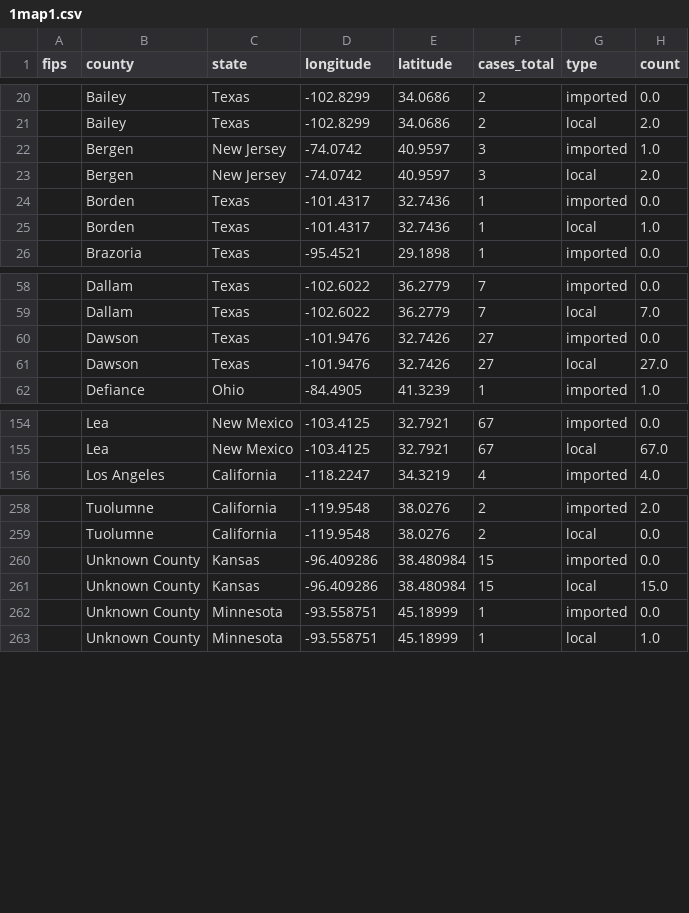
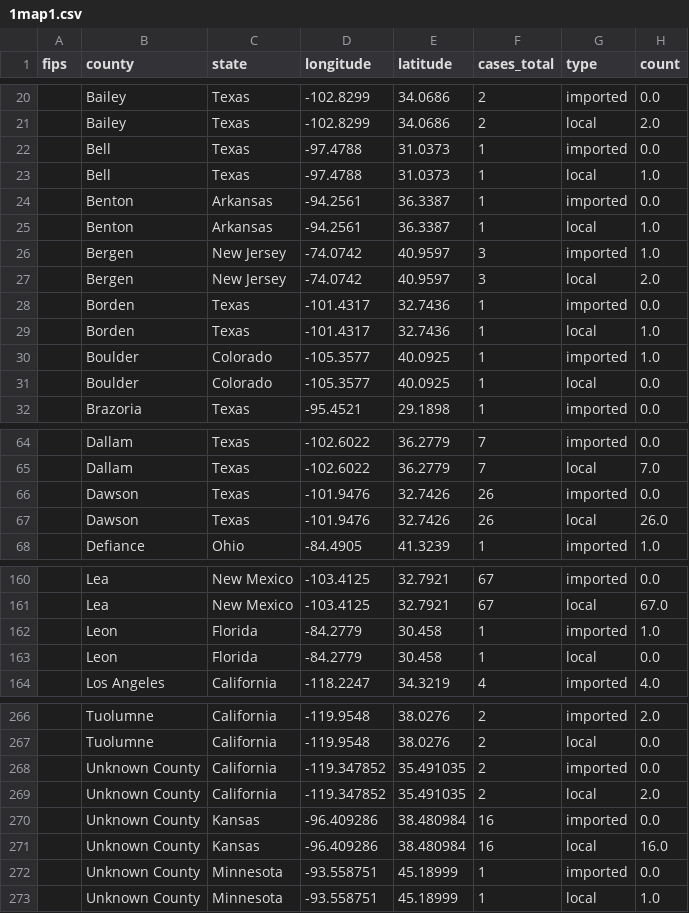
Before and after one commit to CSSEGISandData/measles_tracker_test, a CSV file: GitHub Ready Version/1map1.csv, drawn as a sheet; only a part is shown, gaps mark what is left out; the diff covers the shown part only.

```diff
--- a/GitHub Ready Version/1map1.csv
+++ b/GitHub Ready Version/1map1.csv
@@ -21,2 +21,6 @@ fips,county,state,longitude,latitude,cases_total,type,count
 ,Bailey,Texas,-102.8299,34.0686,2,local,2.0
+,Bell,Texas,-97.4788,31.0373,1,imported,0.0
+,Bell,Texas,-97.4788,31.0373,1,local,1.0
+,Benton,Arkansas,-94.2561,36.3387,1,imported,0.0
+,Benton,Arkansas,-94.2561,36.3387,1,local,1.0
 ,Bergen,New Jersey,-74.0742,40.9597,3,imported,1.0
@@ -25,2 +29,4 @@ fips,county,state,longitude,latitude,cases_total,type,count
 ,Borden,Texas,-101.4317,32.7436,1,local,1.0
+,Boulder,Colorado,-105.3577,40.0925,1,imported,1.0
+,Boulder,Colorado,-105.3577,40.0925,1,local,0.0
 ,Brazoria,Texas,-95.4521,29.1898,1,imported,0.0
@@ -59,4 +65,4 @@ fips,county,state,longitude,latitude,cases_total,type,count
 ,Dallam,Texas,-102.6022,36.2779,7,local,7.0
-,Dawson,Texas,-101.9476,32.7426,27,imported,0.0
-,Dawson,Texas,-101.9476,32.7426,27,local,27.0
+,Dawson,Texas,-101.9476,32.7426,26,imported,0.0
+,Dawson,Texas,-101.9476,32.7426,26,local,26.0
 ,Defiance,Ohio,-84.4905,41.3239,1,imported,1.0
@@ -155,2 +161,4 @@ fips,county,state,longitude,latitude,cases_total,type,count
 ,Lea,New Mexico,-103.4125,32.7921,67,local,67.0
+,Leon,Florida,-84.2779,30.458,1,imported,1.0
+,Leon,Florida,-84.2779,30.458,1,local,0.0
 ,Los Angeles,California,-118.2247,34.3219,4,imported,4.0
@@ -259,4 +267,6 @@ fips,county,state,longitude,latitude,cases_total,type,count
 ,Tuolumne,California,-119.9548,38.0276,2,local,0.0
-,Unknown County,Kansas,-96.409286,38.480984,15,imported,0.0
-,Unknown County,Kansas,-96.409286,38.480984,15,local,15.0
+,Unknown County,California,-119.347852,35.491035,2,imported,0.0
+,Unknown County,California,-119.347852,35.491035,2,local,2.0
+,Unknown County,Kansas,-96.409286,38.480984,16,imported,0.0
+,Unknown County,Kansas,-96.409286,38.480984,16,local,16.0
 ,Unknown County,Minnesota,-93.558751,45.18999,1,imported,0.0
```
Also changed, not shown: 12 edited cells elsewhere in this file, GitHub Ready Version/2map2.csv, GitHub Ready Version/3table.csv, 8 other files.
